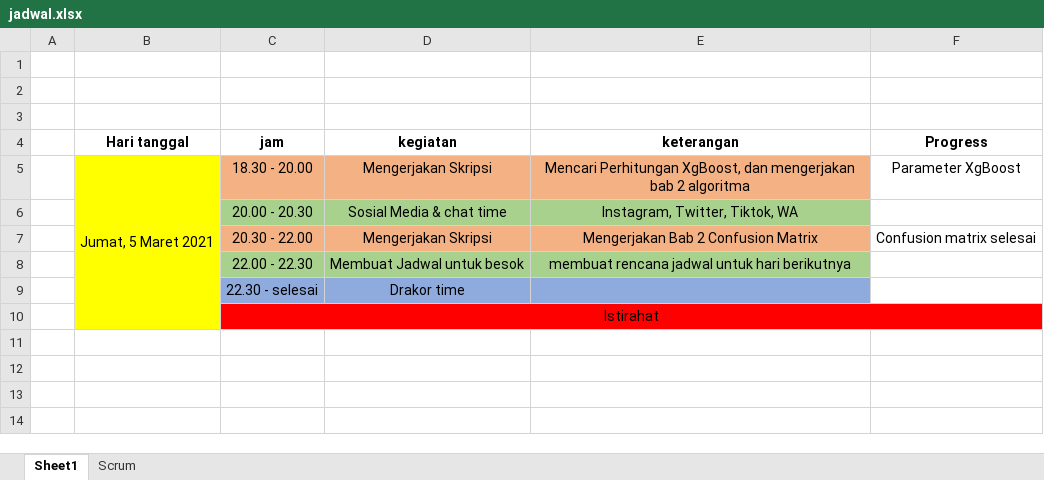
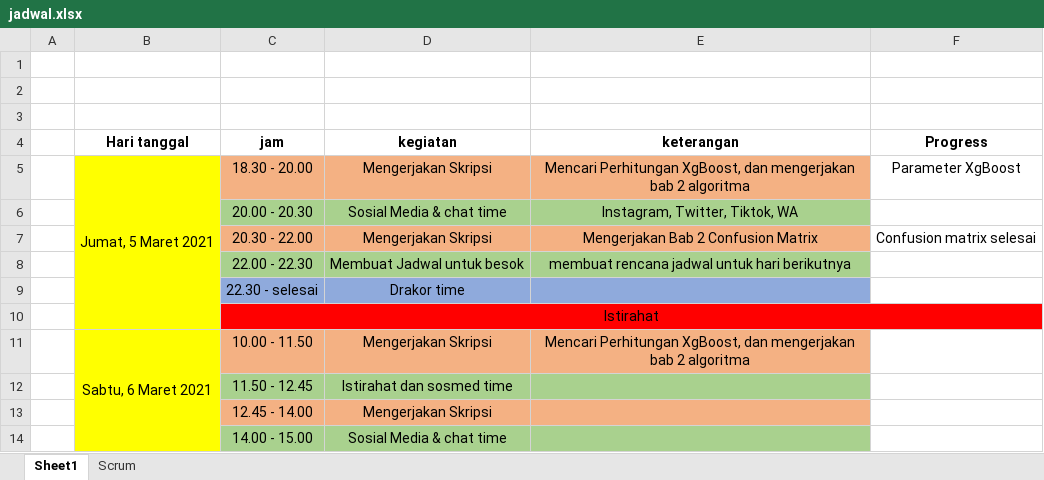
Before and after one commit to rshby/skripsi, an Excel workbook: Skripsi/jadwal.xlsx, sheet Sheet1, drawn as a sheet; values as stored, in another font and other column widths than the file's, no borders; the diff names each change by its address in the sheet, - before the commit and + after, or states it on an @@ line.

Commit message:
Update jadwal.xlsx

```diff
--- a/Skripsi/jadwal.xlsx (sheet Sheet1)
+++ b/Skripsi/jadwal.xlsx (sheet Sheet1)
+row 11:  | Sabtu, 6 Maret 2021 | 10.00 - 11.50 | Mengerjakan Skripsi | Mencari Perhitungan XgBoost, dan mengerjakan bab 2 algoritma
+row 12:  |  | 11.50 - 12.45 | Istirahat dan sosmed time
+row 13:  |  | 12.45 - 14.00 | Mengerjakan Skripsi
+row 14:  |  | 14.00 - 15.00 | Sosial Media & chat time
```
